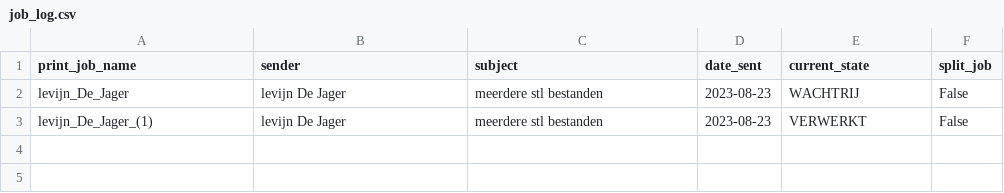
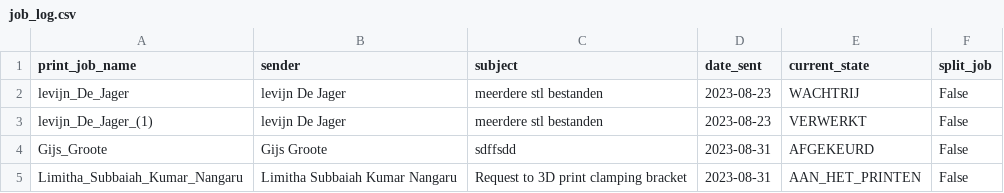
Before and after one commit to GijsGroote/creator_administrator, a CSV file: 3d-printers/implementation/logs/job_log.csv, drawn as a sheet; the diff names each change by its address in the sheet, - before the commit and + after, or states it on an @@ line.

```diff
--- a/3d-printers/implementation/logs/job_log.csv
+++ b/3d-printers/implementation/logs/job_log.csv
+row 4: Gijs_Groote | Gijs Groote | sdffsdd | 2023-08-31 | AFGEKEURD | False
+row 5: Limitha_Subbaiah_Kumar_Nangaru | Limitha Subbaiah Kumar Nangaru | Request to 3D print clamping bracket | 2023-08-31 | AAN_HET_PRINTEN | False
```
Also changed, not shown: 4 other files.
